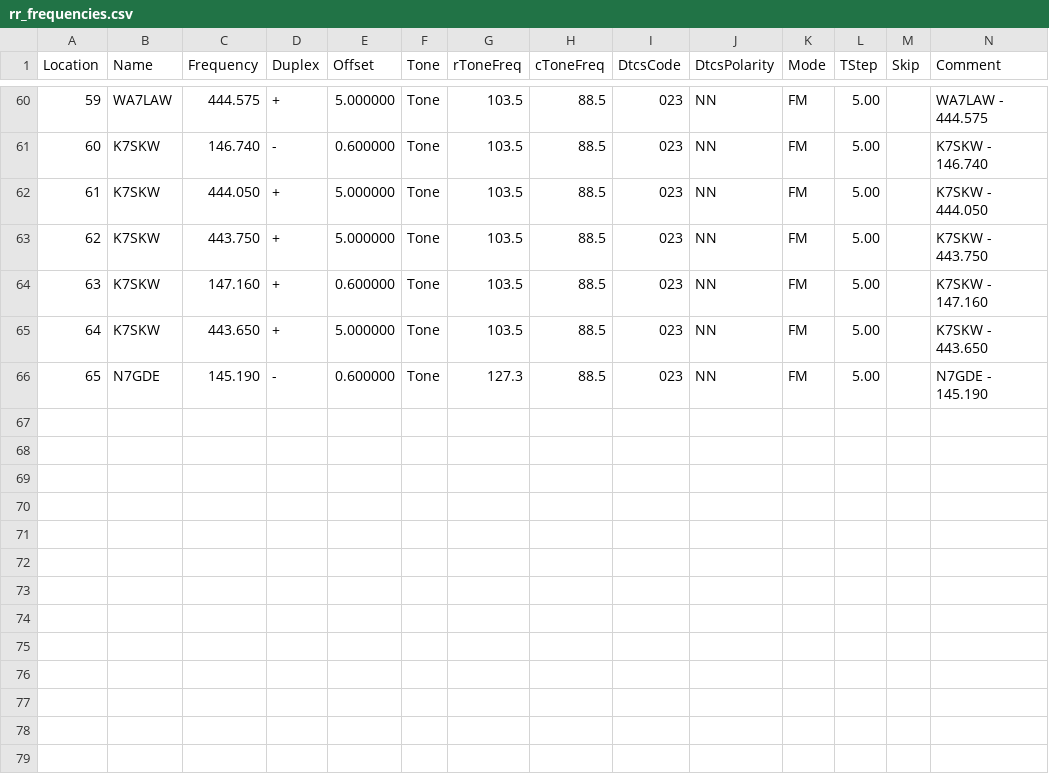
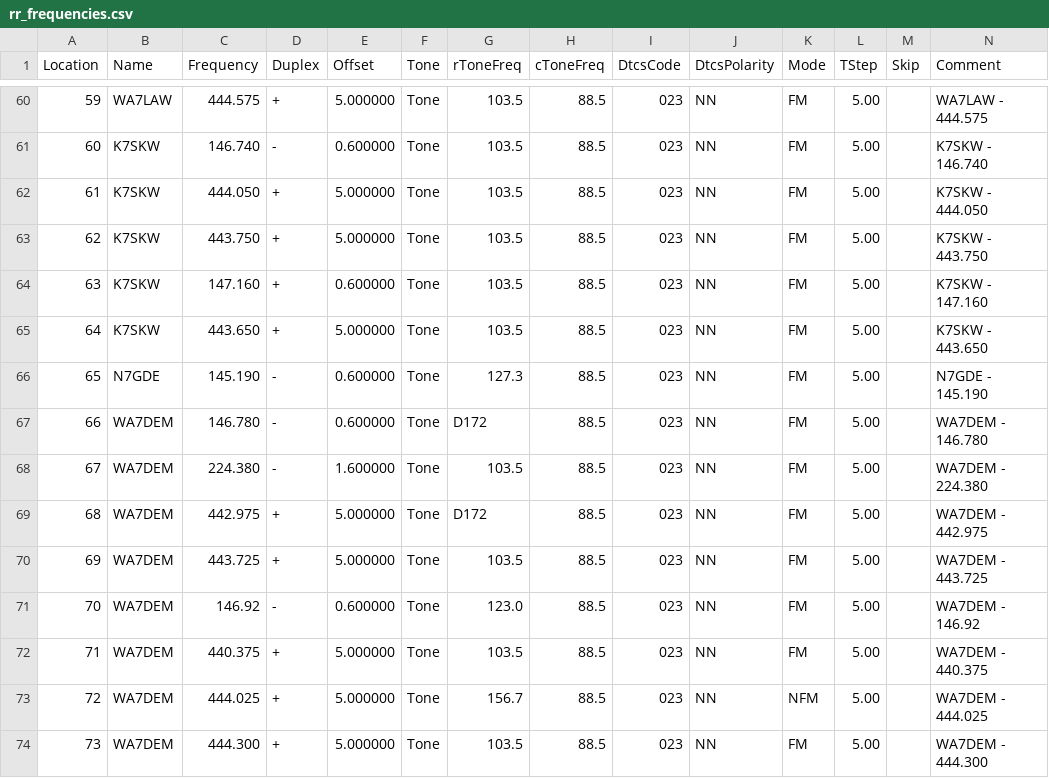
Before and after one commit to QCaudron/repeater_roundabout, a CSV file: assets/rr_frequencies.csv, drawn as a sheet; only a part is shown, gaps mark what is left out; rows hold the shown columns only; the diff names each change by its address in the sheet, - before the commit and + after, or states it on an @@ line.

```diff
--- a/assets/rr_frequencies.csv
+++ b/assets/rr_frequencies.csv
+row 67: 66 | WA7DEM | 146.780 | - | 0.600000 | Tone | D172 | 88.5 | 023 | NN | FM | 5.00 |  | WA7DEM - 146.780
+row 68: 67 | WA7DEM | 224.380 | - | 1.600000 | Tone | 103.5 | 88.5 | 023 | NN | FM | 5.00 |  | WA7DEM - 224.380
+row 69: 68 | WA7DEM | 442.975 | + | 5.000000 | Tone | D172 | 88.5 | 023 | NN | FM | 5.00 |  | WA7DEM - 442.975
+row 70: 69 | WA7DEM | 443.725 | + | 5.000000 | Tone | 103.5 | 88.5 | 023 | NN | FM | 5.00 |  | WA7DEM - 443.725
+row 71: 70 | WA7DEM | 146.92 | - | 0.600000 | Tone | 123.0 | 88.5 | 023 | NN | FM | 5.00 |  | WA7DEM - 146.92
+row 72: 71 | WA7DEM | 440.375 | + | 5.000000 | Tone | 103.5 | 88.5 | 023 | NN | FM | 5.00 |  | WA7DEM - 440.375
+row 73: 72 | WA7DEM | 444.025 | + | 5.000000 | Tone | 156.7 | 88.5 | 023 | NN | NFM | 5.00 |  | WA7DEM - 444.025
+row 74: 73 | WA7DEM | 444.300 | + | 5.000000 | Tone | 103.5 | 88.5 | 023 | NN | FM | 5.00 |  | WA7DEM - 444.300
```
Also changed, not shown: 5 other files.
